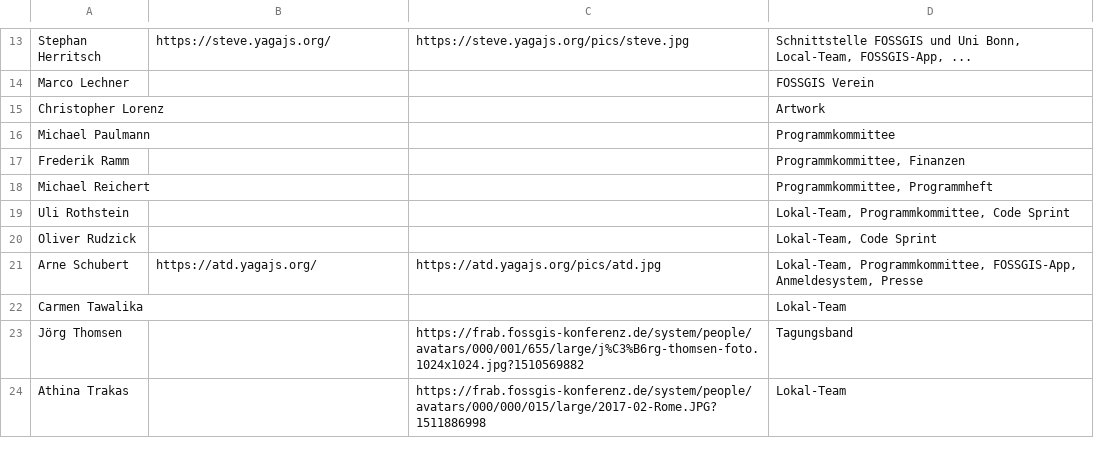
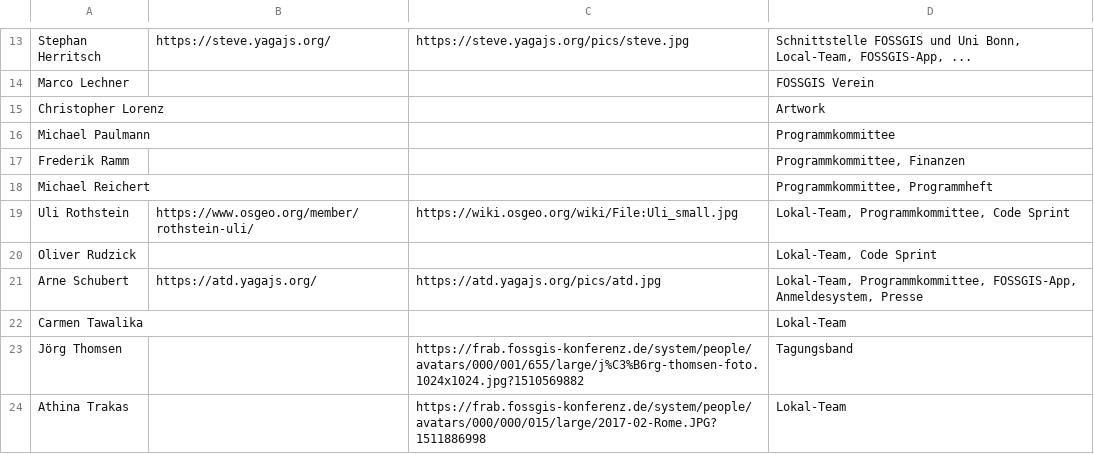
Before and after one commit to fossgis/konferenz-homepage, a CSV file: 2018/loc/loc.csv, drawn as a sheet; only a part is shown, gaps mark what is left out.

Commit message:
Link to image uli

```diff
--- a/2018/loc/loc.csv
+++ b/2018/loc/loc.csv
@@ -18,3 +18,3 @@ Frederik Ramm|||Programmkommittee, Finanzen
 Michael Reichert|||Programmkommittee, Programmheft
-Uli Rothstein|||Lokal-Team, Programmkommittee, Code Sprint
+Uli Rothstein|https://www.osgeo.org/member/rothstein-uli/|https://wiki.osgeo.org/wiki/File:Uli_small.jpg|Lokal-Team, Programmkommittee, Code Sprint
 Oliver Rudzick|||Lokal-Team, Code Sprint
```
